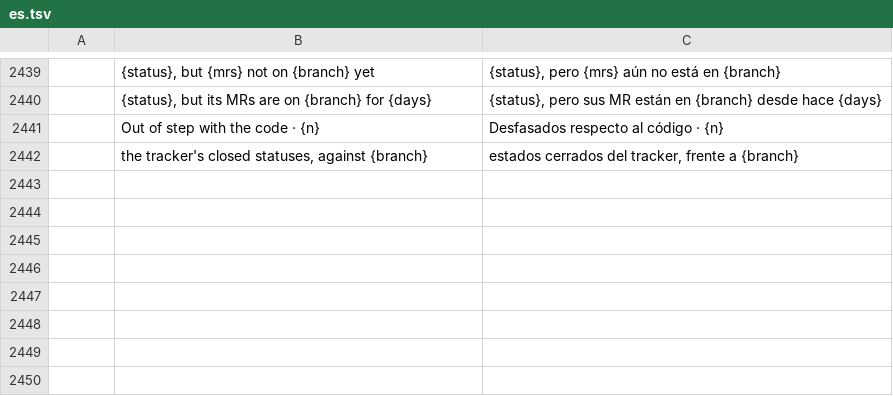
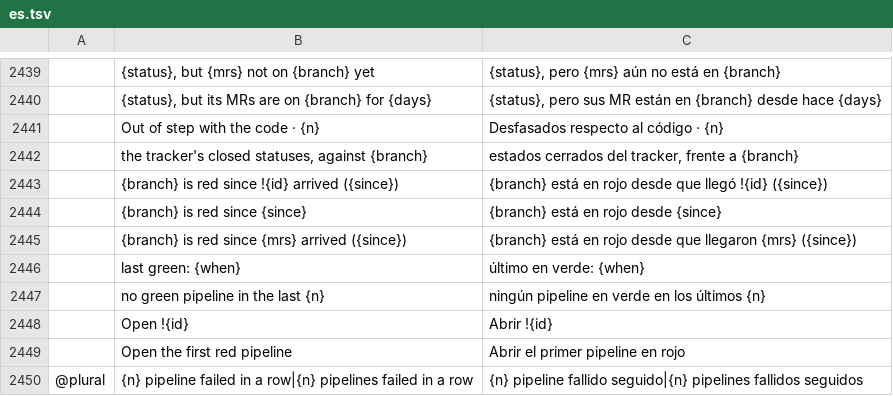
Before and after one commit to julien-langlois/gitlab-tracker, a TSV file: gitlab-tracker/i18n/es.tsv, drawn as a sheet; only a part is shown, gaps mark what is left out; the diff names each change by its address in the sheet, - before the commit and + after, or states it on an @@ line.

```diff
--- a/gitlab-tracker/i18n/es.tsv
+++ b/gitlab-tracker/i18n/es.tsv
+row 2443:  | {branch} is red since !{id} arrived ({since}) | {branch} está en rojo desde que llegó !{id} ({since})
+row 2444:  | {branch} is red since {since} | {branch} está en rojo desde {since}
+row 2445:  | {branch} is red since {mrs} arrived ({since}) | {branch} está en rojo desde que llegaron {mrs} ({since})
+row 2446:  | last green: {when} | último en verde: {when}
+row 2447:  | no green pipeline in the last {n} | ningún pipeline en verde en los últimos {n}
+row 2448:  | Open !{id} | Abrir !{id}
+row 2449:  | Open the first red pipeline | Abrir el primer pipeline en rojo
+row 2450: @plural | {n} pipeline failed in a row|{n} pipelines failed in a row | {n} pipeline fallido seguido|{n} pipelines fallidos seguidos
```
Also changed, not shown: gitlab-tracker/i18n/de.tsv, gitlab-tracker/i18n/fr.tsv, 10 other files.
